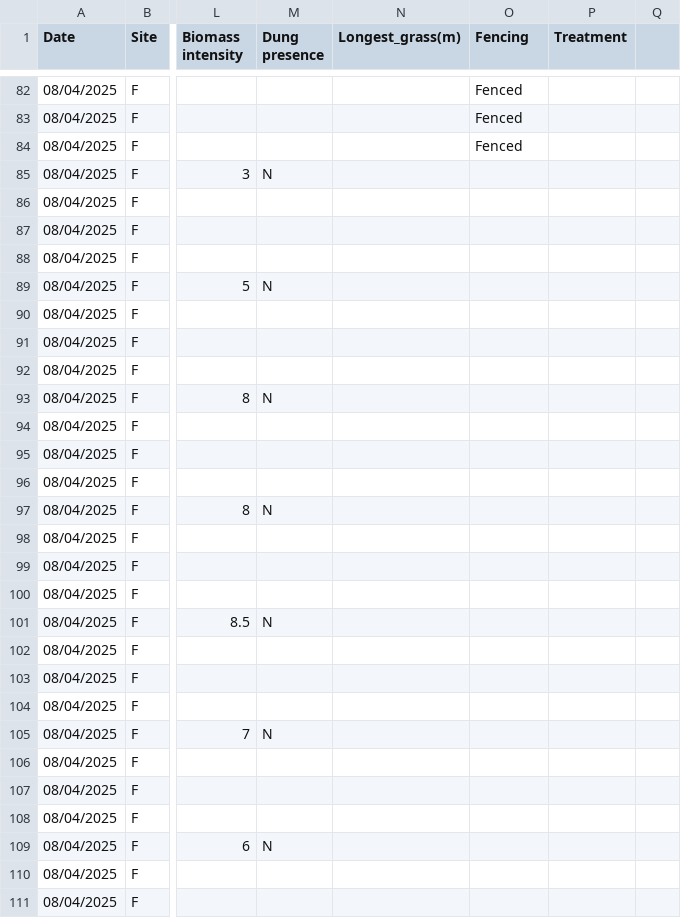
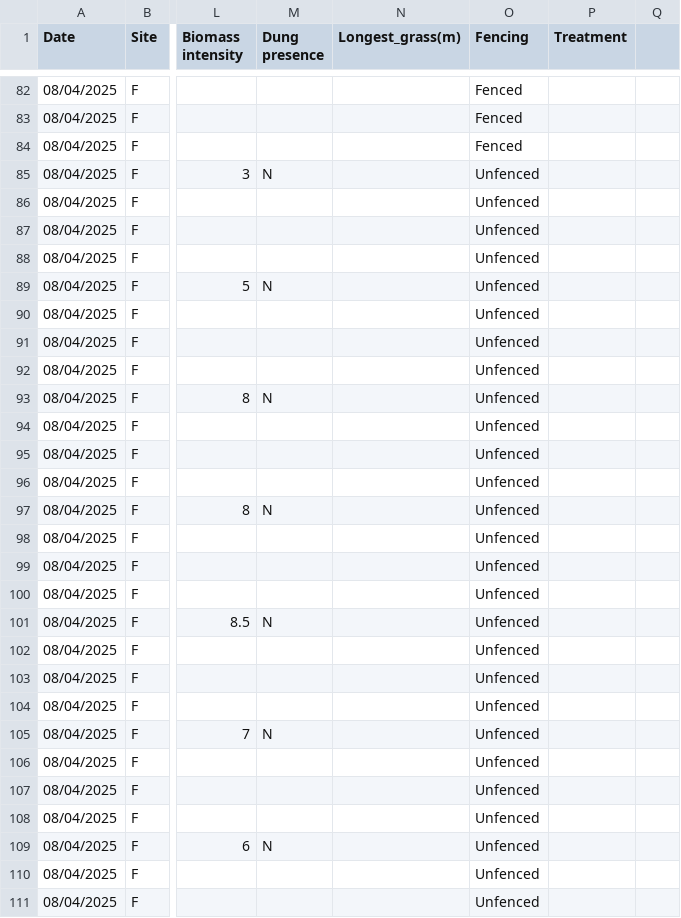
Before and after one commit to TESS-Laboratory/Gumbo_et_al_managing_bush_encroachment, a CSV file: DATA/Grasses 202504.csv, drawn as a sheet; only a part is shown, gaps mark what is left out; the diff covers the shown part only; the diff names each change by its address in the sheet, - before the commit and + after, or states it on an @@ line.

```diff
--- a/DATA/Grasses 202504.csv
+++ b/DATA/Grasses 202504.csv
-O85:O111 (Fencing): (empty)
+O85:O111 (Fencing): Unfenced
```
Also changed, not shown: 98 edited cells elsewhere in this file.
